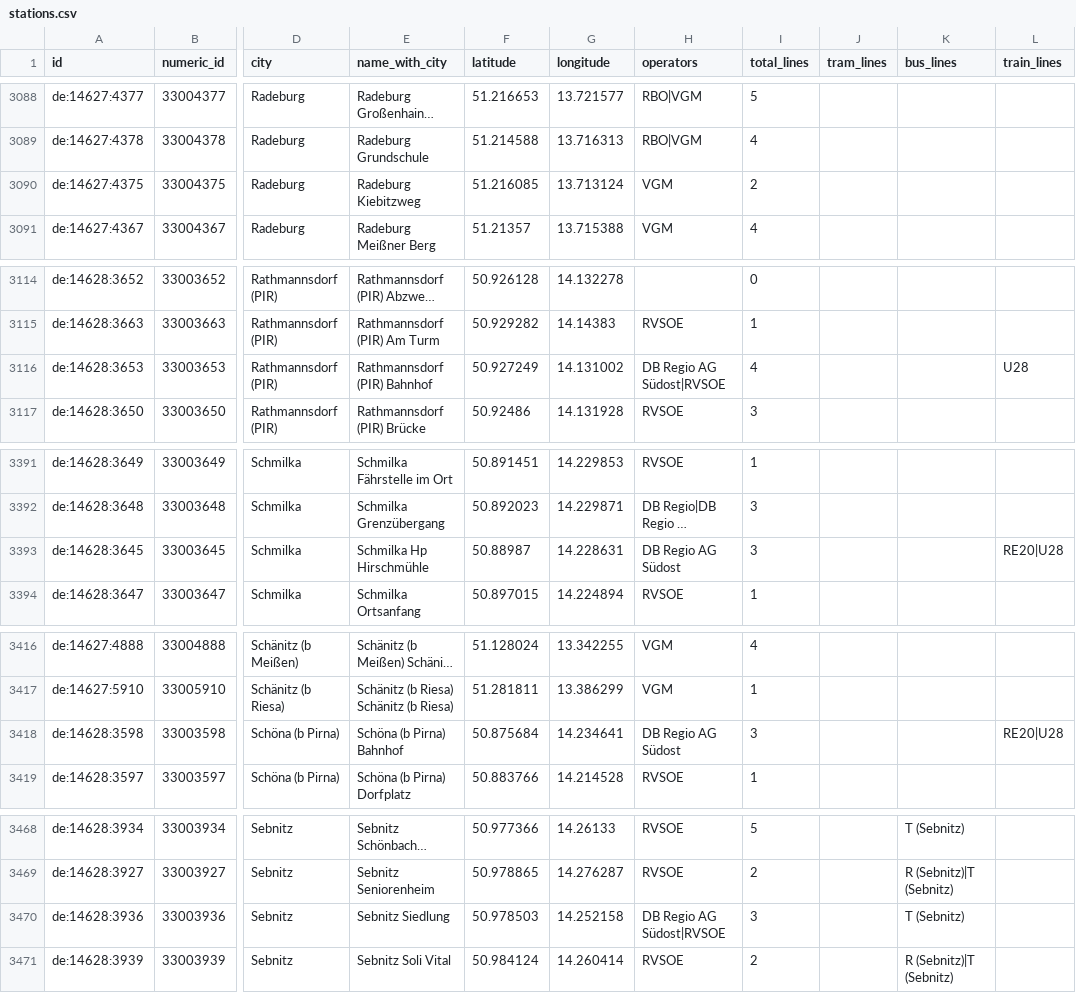
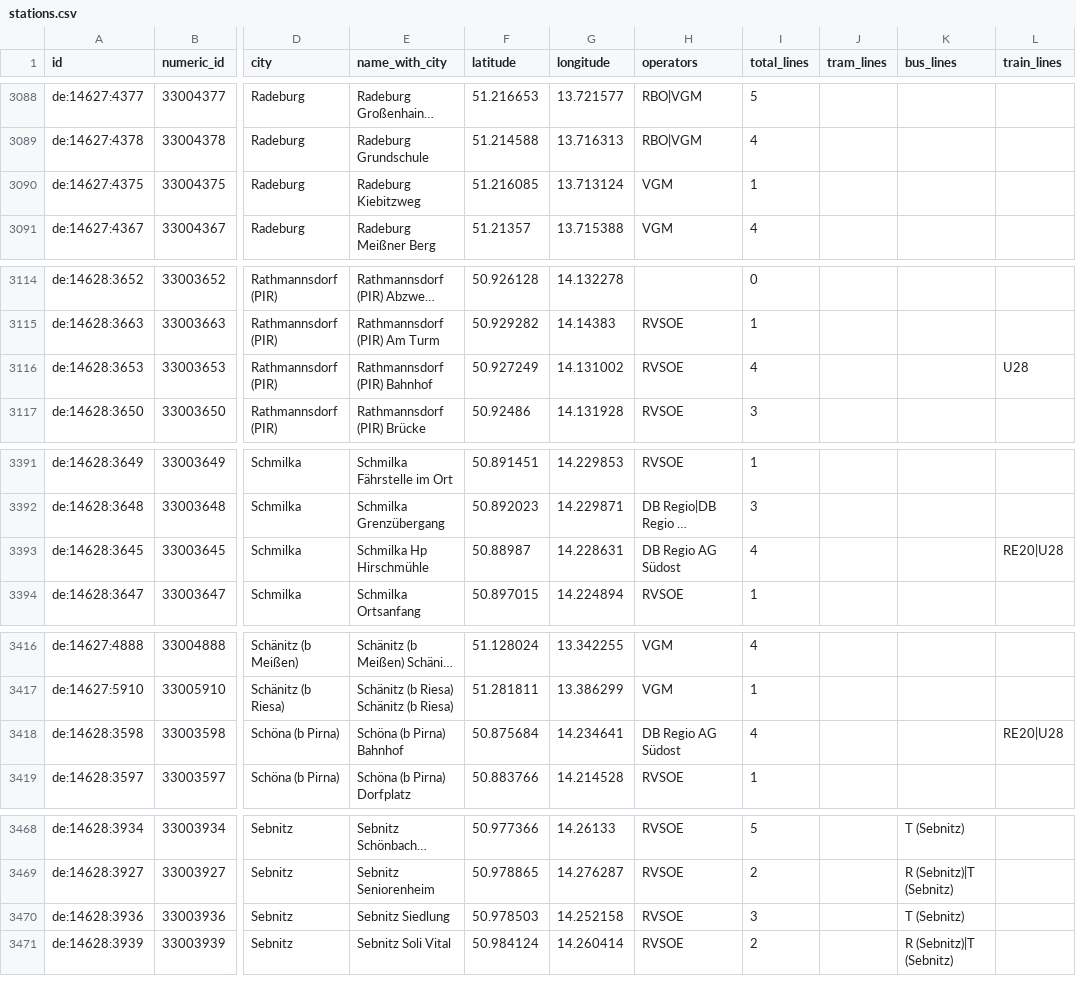
Before and after one commit to kiliankoe/vvo, a CSV file: data/stations.csv, drawn as a sheet; only a part is shown, gaps mark what is left out; long unchanged cells end in …; the diff covers the shown part only; the diff names each change by its address in the sheet, - before the commit and + after, or states it on an @@ line.

```diff
--- a/data/stations.csv
+++ b/data/stations.csv
-I3090 (total_lines): 2
+I3090 (total_lines): 1
-H3116 (operators): DB Regio AG Südost|RVSOE
+H3116 (operators): RVSOE
-I3393 (total_lines): 3
+I3393 (total_lines): 4
-I3418 (total_lines): 3
+I3418 (total_lines): 4
-H3470 (operators): DB Regio AG Südost|RVSOE
+H3470 (operators): RVSOE
```
Also changed, not shown: 18 edited cells elsewhere in this file, 3 other files.
